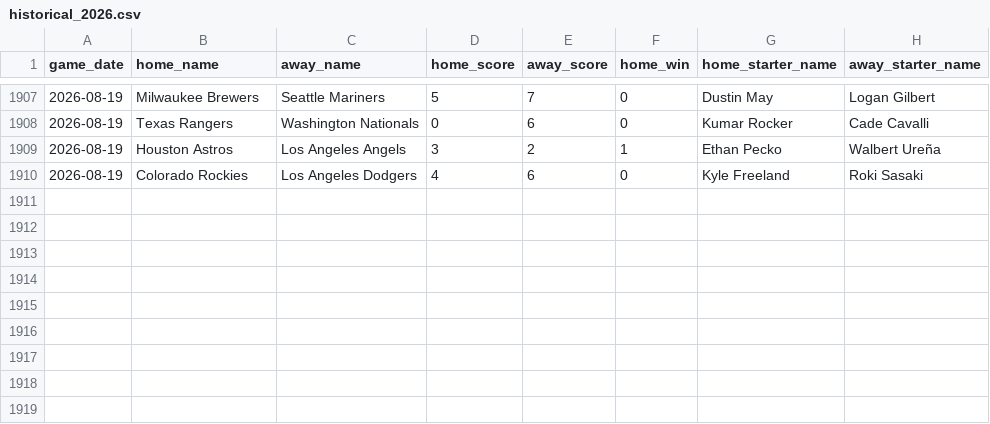
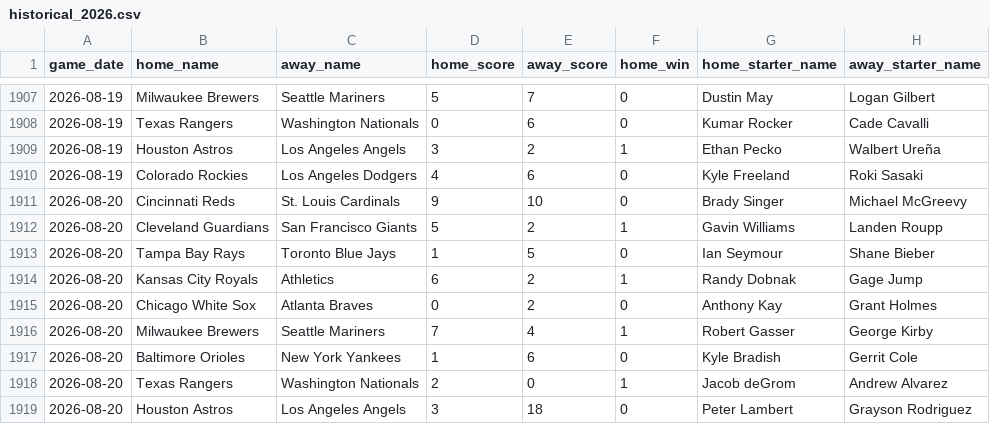
Before and after one commit to jaydengould/mlb-edge-finder, a CSV file: data/raw/historical_2026.csv, drawn as a sheet; only a part is shown, gaps mark what is left out; the diff names each change by its address in the sheet, - before the commit and + after, or states it on an @@ line.

```diff
--- a/data/raw/historical_2026.csv
+++ b/data/raw/historical_2026.csv
+row 1911: 2026-08-20 | Cincinnati Reds | St. Louis Cardinals | 9 | 10 | 0 | Brady Singer | Michael McGreevy
+row 1912: 2026-08-20 | Cleveland Guardians | San Francisco Giants | 5 | 2 | 1 | Gavin Williams | Landen Roupp
+row 1913: 2026-08-20 | Tampa Bay Rays | Toronto Blue Jays | 1 | 5 | 0 | Ian Seymour | Shane Bieber
+row 1914: 2026-08-20 | Kansas City Royals | Athletics | 6 | 2 | 1 | Randy Dobnak | Gage Jump
+row 1915: 2026-08-20 | Chicago White Sox | Atlanta Braves | 0 | 2 | 0 | Anthony Kay | Grant Holmes
+row 1916: 2026-08-20 | Milwaukee Brewers | Seattle Mariners | 7 | 4 | 1 | Robert Gasser | George Kirby
+row 1917: 2026-08-20 | Baltimore Orioles | New York Yankees | 1 | 6 | 0 | Kyle Bradish | Gerrit Cole
+row 1918: 2026-08-20 | Texas Rangers | Washington Nationals | 2 | 0 | 1 | Jacob deGrom | Andrew Alvarez
+row 1919: 2026-08-20 | Houston Astros | Los Angeles Angels | 3 | 18 | 0 | Peter Lambert | Grayson Rodriguez
```
Also changed, not shown: 2 other files.
